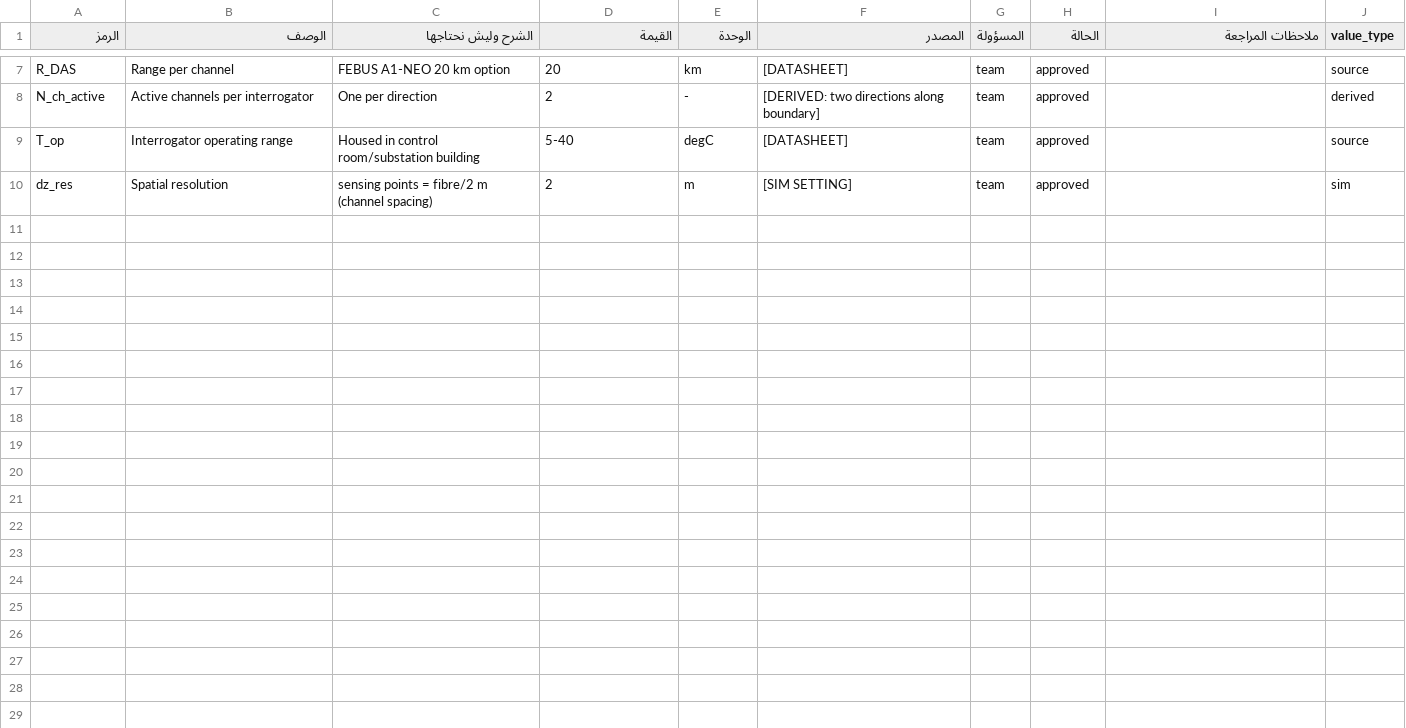
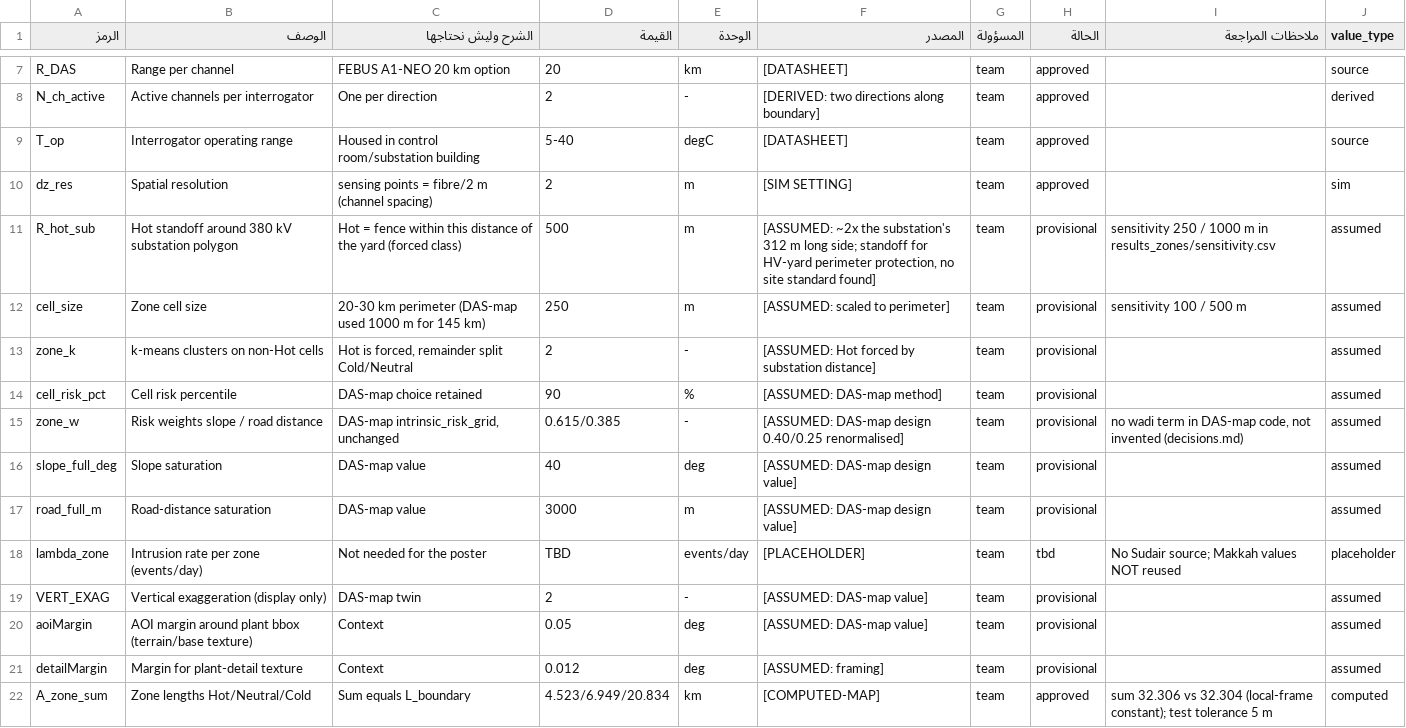
Before and after one commit to aljoudm/sasg26, a TSV file: config/parameters_sasg26.tsv, drawn as a sheet; only a part is shown, gaps mark what is left out; the diff names each change by its address in the sheet, - before the commit and + after, or states it on an @@ line.

```diff
--- a/config/parameters_sasg26.tsv
+++ b/config/parameters_sasg26.tsv
+row 11: R_hot_sub | Hot standoff around 380 kV substation polygon | Hot = fence within this distance of the yard (forced class) | 500 | m | [ASSUMED: ~2x the substation's 312 m long side; standoff for HV-yard perimeter protection, no site standard found] | team | provisional | sensitivity 250 / 1000 m in results_zones/sensitivity.csv | assumed
+row 12: cell_size | Zone cell size | 20-30 km perimeter (DAS-map used 1000 m for 145 km) | 250 | m | [ASSUMED: scaled to perimeter] | team | provisional | sensitivity 100 / 500 m | assumed
+row 13: zone_k | k-means clusters on non-Hot cells | Hot is forced, remainder split Cold/Neutral | 2 | - | [ASSUMED: Hot forced by substation distance] | team | provisional |  | assumed
+row 14: cell_risk_pct | Cell risk percentile | DAS-map choice retained | 90 | % | [ASSUMED: DAS-map method] | team | provisional |  | assumed
+row 15: zone_w | Risk weights slope / road distance | DAS-map intrinsic_risk_grid, unchanged | 0.615/0.385 | - | [ASSUMED: DAS-map design 0.40/0.25 renormalised] | team | provisional | no wadi term in DAS-map code, not invented (decisions.md) | assumed
+row 16: slope_full_deg | Slope saturation | DAS-map value | 40 | deg | [ASSUMED: DAS-map design value] | team | provisional |  | assumed
+row 17: road_full_m | Road-distance saturation | DAS-map value | 3000 | m | [ASSUMED: DAS-map design value] | team | provisional |  | assumed
+row 18: lambda_zone | Intrusion rate per zone (events/day) | Not needed for the poster | TBD | events/day | [PLACEHOLDER] | team | tbd | No Sudair source; Makkah values NOT reused | placeholder
+row 19: VERT_EXAG | Vertical exaggeration (display only) | DAS-map twin | 2 | - | [ASSUMED: DAS-map value] | team | provisional |  | assumed
+row 20: aoiMargin | AOI margin around plant bbox (terrain/base texture) | Context | 0.05 | deg | [ASSUMED: DAS-map value] | team | provisional |  | assumed
+row 21: detailMargin | Margin for plant-detail texture | Context | 0.012 | deg | [ASSUMED: framing] | team | provisional |  | assumed
+row 22: A_zone_sum | Zone lengths Hot/Neutral/Cold | Sum equals L_boundary | 4.523/6.949/20.834 | km | [COMPUTED-MAP] | team | approved | sum 32.306 vs 32.304 (local-frame constant); test tolerance 5 m | computed
```
Also changed, not shown: 28 other files.
